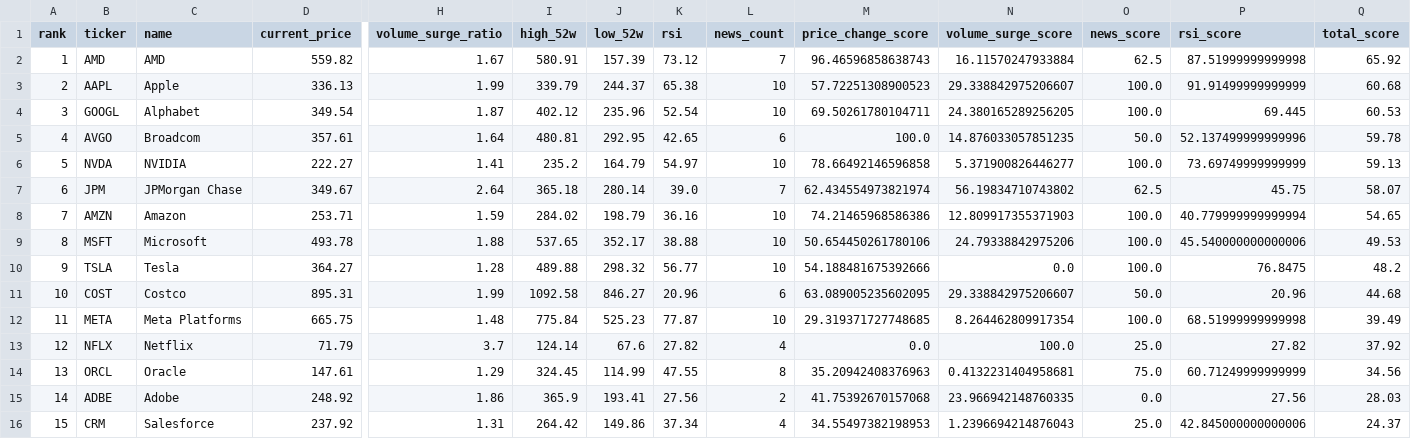
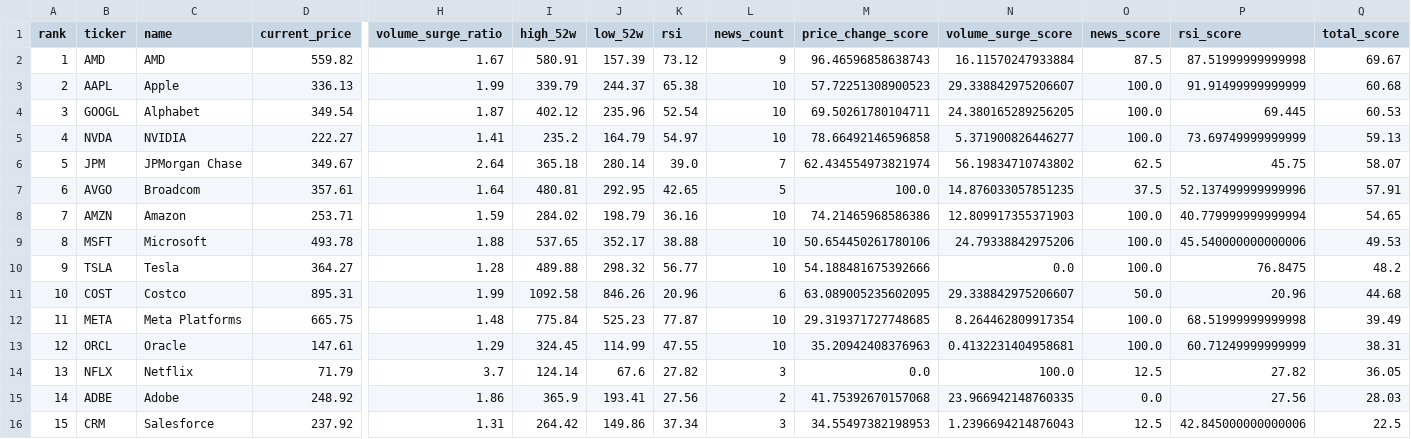
Before and after one commit to ynokinawa19-lgtm/stock-ranking-app, a CSV file: data/ranking_us.csv, drawn as a sheet; only a part is shown, gaps mark what is left out; removed rows and columns are numbered as before the commit, all else as after; rows hold the shown columns only; the diff names each change by its address in the sheet, - before the commit and + after, or states it on an @@ line.

```diff
--- a/data/ranking_us.csv
+++ b/data/ranking_us.csv
-L2 (news_count): 7
+L2 (news_count): 9
-O2 (news_score): 62.5
+O2 (news_score): 87.5
-Q2 (total_score): 65.92
+Q2 (total_score): 69.67
-row 5: 4 | AVGO | Broadcom | 357.61 | 1.64 | 480.81 | 292.95 | 42.65 | 6 | 100.0 | 14.876033057851235 | 50.0 | 52.137499999999996 | 59.78
-A5 (rank): 5
+A5 (rank): 4
-A6 (rank): 6
+A6 (rank): 5
+row 7: 6 | AVGO | Broadcom | 357.61 | 1.64 | 480.81 | 292.95 | 42.65 | 5 | 100.0 | 14.876033057851235 | 37.5 | 52.137499999999996 | 57.91
-J11 (low_52w): 846.27
+J11 (low_52w): 846.26
-row 13: 12 | NFLX | Netflix | 71.79 | 3.7 | 124.14 | 67.6 | 27.82 | 4 | 0.0 | 100.0 | 25.0 | 27.82 | 37.92
-A13 (rank): 13
+A13 (rank): 12
-L13 (news_count): 8
+L13 (news_count): 10
-O13 (news_score): 75.0
+O13 (news_score): 100.0
-Q13 (total_score): 34.56
+Q13 (total_score): 38.31
+row 14: 13 | NFLX | Netflix | 71.79 | 3.7 | 124.14 | 67.6 | 27.82 | 3 | 0.0 | 100.0 | 12.5 | 27.82 | 36.05
-L16 (news_count): 4
+L16 (news_count): 3
-O16 (news_score): 25.0
+O16 (news_score): 12.5
-Q16 (total_score): 24.37
+Q16 (total_score): 22.5
```
Also changed, not shown: data/ranking_jp.csv, 3 other files.
